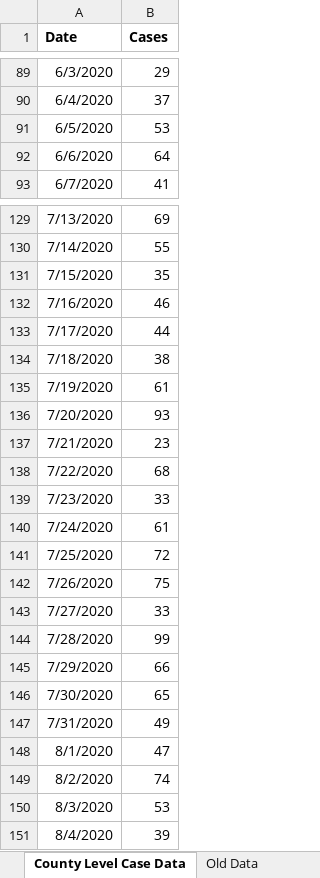
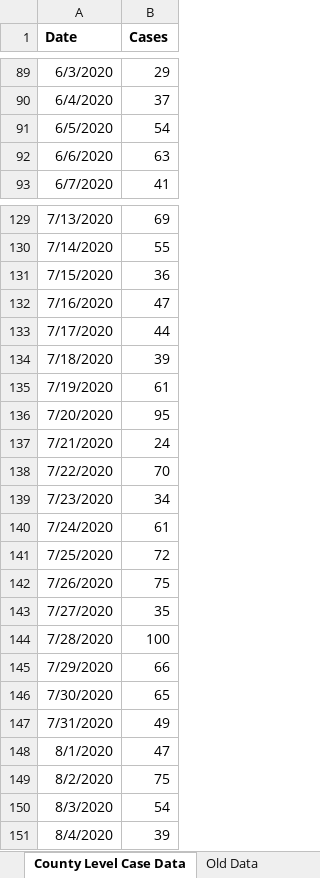
Before and after one commit to CompassRed/ncco_wastewater_dash, an Excel workbook: test_data_new.xlsx, sheet County Level Case Data, drawn as a sheet; only a part is shown, gaps mark what is left out; values as stored, in another font and other column widths than the file's, no borders; charts and pictures not drawn; the diff covers the shown part only; the diff names each change by its address in the sheet, - before the commit and + after, or states it on an @@ line.

```diff
--- a/test_data_new.xlsx (sheet County Level Case Data)
+++ b/test_data_new.xlsx (sheet County Level Case Data)
-B91 (Cases): 53
+B91 (Cases): 54
-B92 (Cases): 64
+B92 (Cases): 63
-B131 (Cases): 35
+B131 (Cases): 36
-B132 (Cases): 46
+B132 (Cases): 47
-B134 (Cases): 38
+B134 (Cases): 39
-B136 (Cases): 93
+B136 (Cases): 95
-B137 (Cases): 23
+B137 (Cases): 24
-B138 (Cases): 68
+B138 (Cases): 70
-B139 (Cases): 33
+B139 (Cases): 34
-B143 (Cases): 33
+B143 (Cases): 35
-B144 (Cases): 99
+B144 (Cases): 100
-B149 (Cases): 74
+B149 (Cases): 75
-B150 (Cases): 53
+B150 (Cases): 54
```
Also changed, not shown: 401 added rows and 72 edited cells elsewhere in this sheet, sheet Brienna Data Upload, sheet Clean Data, formulas that keep their value, charts or pictures, 2 other files.
